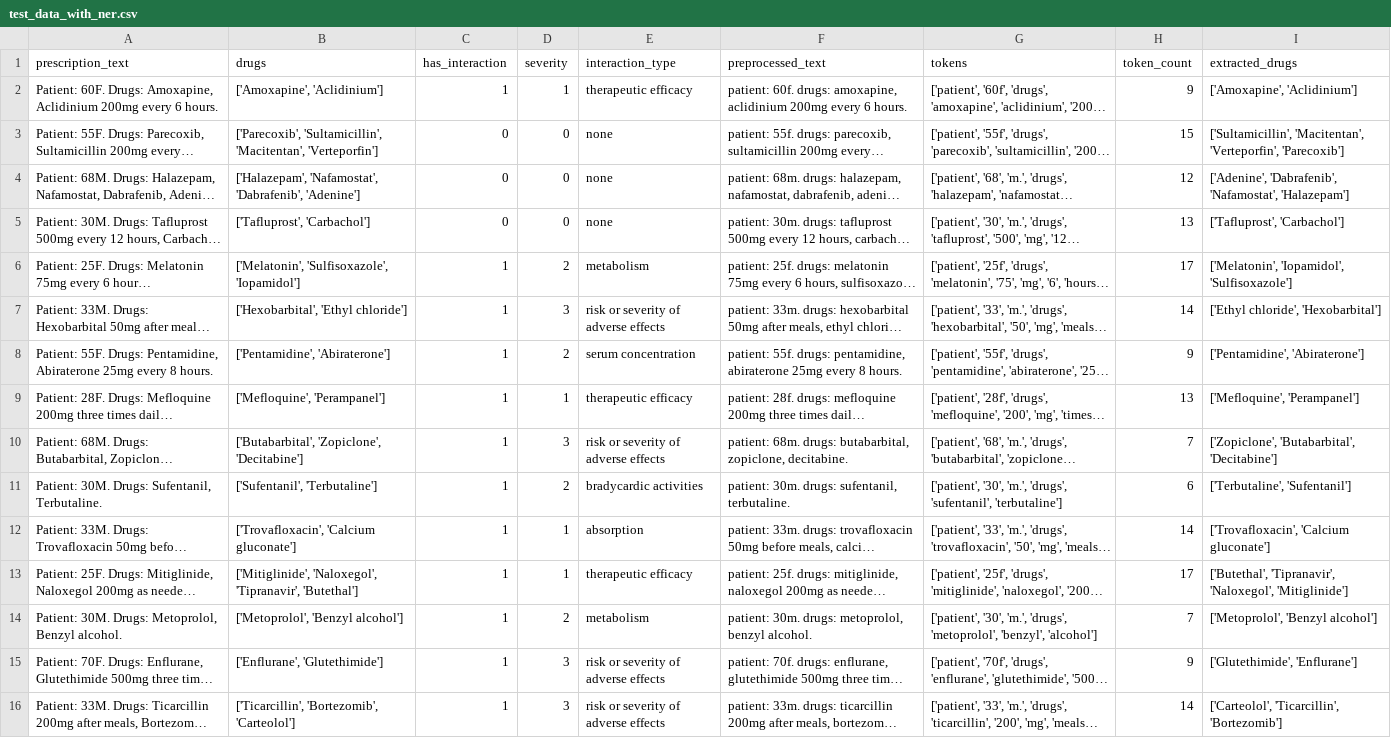
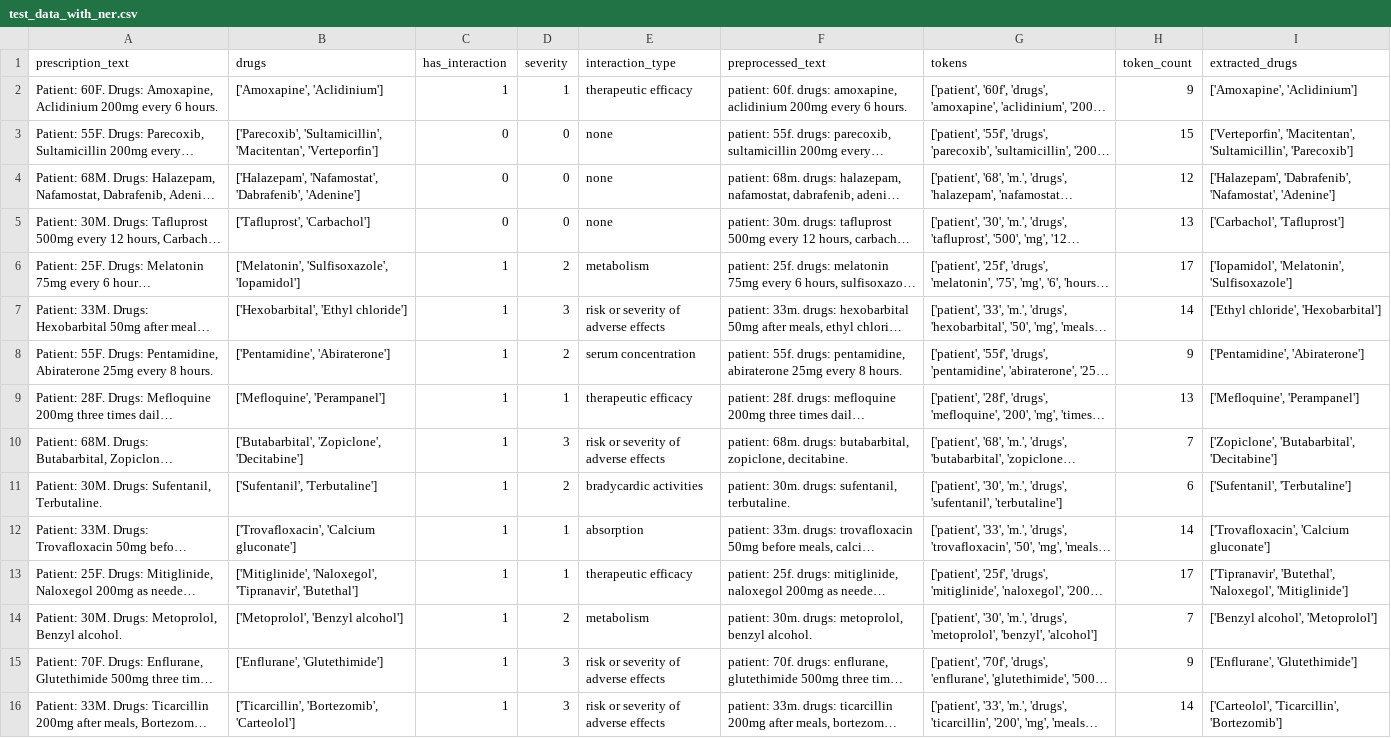
Before and after one commit to Yashrym/Asclepius, a CSV file: data/test_data_with_ner.csv, drawn as a sheet; only a part is shown; long unchanged cells end in …; the diff covers the shown part only; the diff names each change by its address in the sheet, - before the commit and + after, or states it on an @@ line.

```diff
--- a/data/test_data_with_ner.csv
+++ b/data/test_data_with_ner.csv
-I3 (extracted_drugs): ['Sultamicillin', 'Macitentan', 'Verteporfin', 'Parecoxib']
+I3 (extracted_drugs): ['Verteporfin', 'Macitentan', 'Sultamicillin', 'Parecoxib']
-I4 (extracted_drugs): ['Adenine', 'Dabrafenib', 'Nafamostat', 'Halazepam']
+I4 (extracted_drugs): ['Halazepam', 'Dabrafenib', 'Nafamostat', 'Adenine']
-I5 (extracted_drugs): ['Tafluprost', 'Carbachol']
+I5 (extracted_drugs): ['Carbachol', 'Tafluprost']
-I6 (extracted_drugs): ['Melatonin', 'Iopamidol', 'Sulfisoxazole']
+I6 (extracted_drugs): ['Iopamidol', 'Melatonin', 'Sulfisoxazole']
-I11 (extracted_drugs): ['Terbutaline', 'Sufentanil']
+I11 (extracted_drugs): ['Sufentanil', 'Terbutaline']
-I13 (extracted_drugs): ['Butethal', 'Tipranavir', 'Naloxegol', 'Mitiglinide']
+I13 (extracted_drugs): ['Tipranavir', 'Butethal', 'Naloxegol', 'Mitiglinide']
-I14 (extracted_drugs): ['Metoprolol', 'Benzyl alcohol']
+I14 (extracted_drugs): ['Benzyl alcohol', 'Metoprolol']
-I15 (extracted_drugs): ['Glutethimide', 'Enflurane']
+I15 (extracted_drugs): ['Enflurane', 'Glutethimide']
```
Also changed, not shown: 26 edited cells elsewhere in this file, data/train_data_with_ner.csv, data/val_data_with_ner.csv, 9 other files.
